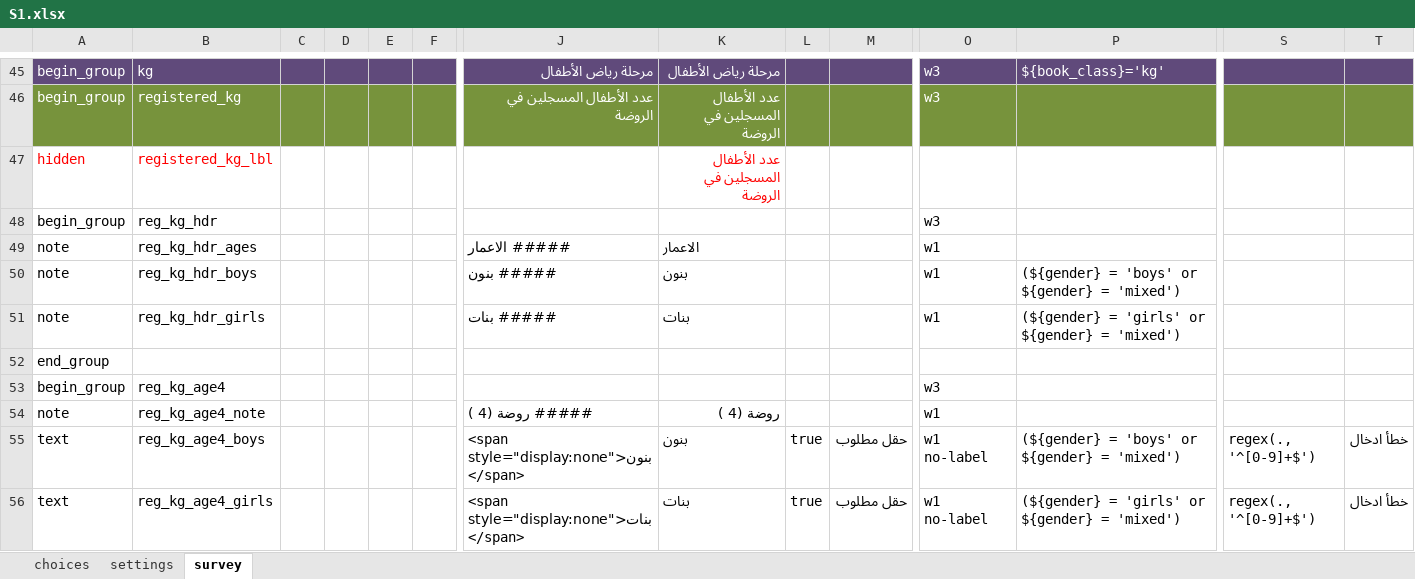
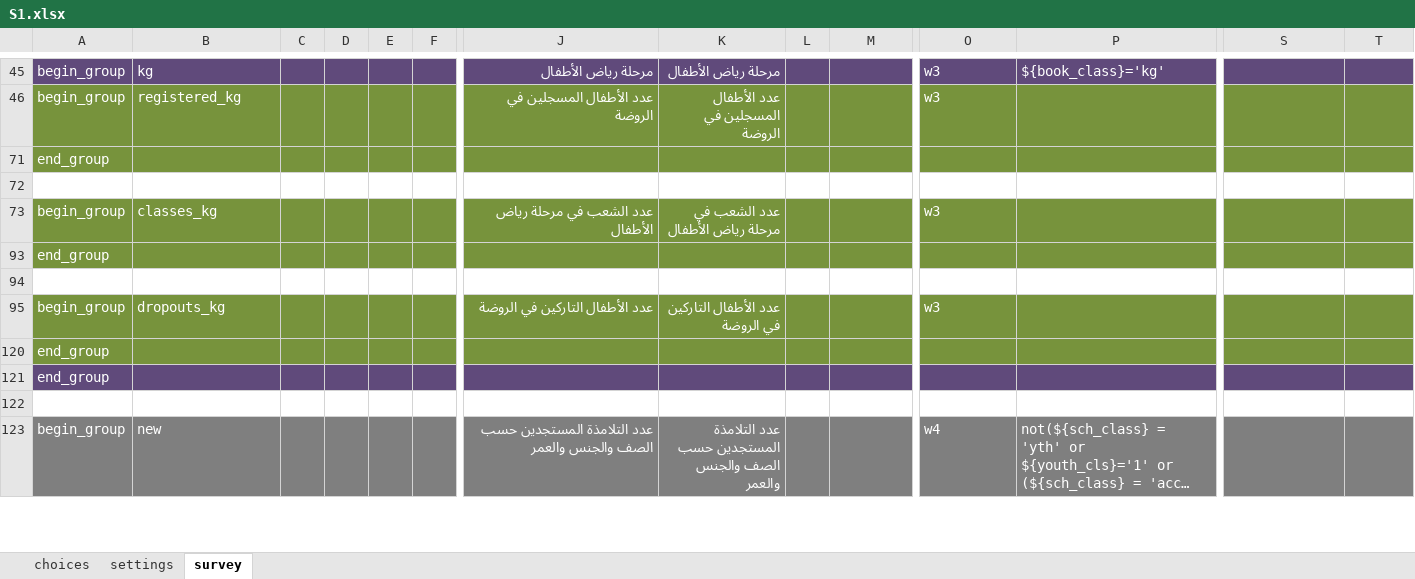
Before and after one commit to mohammedalemara/Statistical-notebook, an Excel workbook: excel/export/MyProject/source/S1.xlsx, sheet survey, drawn as a sheet; only a part is shown, gaps mark what is left out; the shorter side is filled out with more unchanged rows; long unchanged cells end in …; values as stored, in another font and other column widths than the file's, no borders; rows hold the shown columns only; the diff covers the shown part only; the diff names each change by its address in the sheet, - before the commit and + after, or states it on an @@ line.

```diff
--- a/excel/export/MyProject/source/S1.xlsx (sheet survey)
+++ b/excel/export/MyProject/source/S1.xlsx (sheet survey)
@@ row 47 hidden: hidden | registered_kg_lbl |  |  |  |  |  | عدد الأطفال المسجلين في الروضة @@
@@ row 48 hidden: begin_group | reg_kg_hdr |  |  |  |  |  |  |  |  | w3 @@
@@ row 49 hidden: note | reg_kg_hdr_ages |  |  |  |  | ##### الاعمار | الاعمار |  |  | w1 @@
@@ row 50 hidden: note | reg_kg_hdr_boys |  |  |  |  | ##### بنون | بنون |  |  | w1 | (${gender} = 'boys' or ${gender} = 'mixed') @@
@@ row 51 hidden: note | reg_kg_hdr_girls |  |  |  |  | ##### بنات | بنات |  |  | w1 | (${gender} = 'girls' or ${gender} = 'mixed') @@
-row 52: end_group
@@ row 53 hidden: begin_group | reg_kg_age4 |  |  |  |  |  |  |  |  | w3 @@
@@ row 54 hidden: note | reg_kg_age4_note |  |  |  |  | ##### روضة (4 ) | روضة (4 ) |  |  | w1 @@
@@ row 55 hidden: text | reg_kg_age4_boys |  |  |  |  | <span style="display:none">بنون</span> | بنون | true | حقل مطلوب | w1 no-label | (${gender} = 'boys' or ${gender} = 'mixed') | regex(., '^[0-9]+$') | خطأ ادخال @@
@@ row 56 hidden: text | reg_kg_age4_girls |  |  |  |  | <span style="display:none">بنات</span> | بنات | true | حقل مطلوب | w1 no-label | (${gender} = 'girls' or ${gender} = 'mixed') | regex(., '^[0-9]+$') | خطأ ادخال @@
```
Also changed, not shown: 14 removed rows and 19 hidden or unhidden rows elsewhere in this sheet, hidden cells, excel/S1/S1.xlsx, excel/export/MyProject/output/selected_translated.xlsx, 7 other files.
